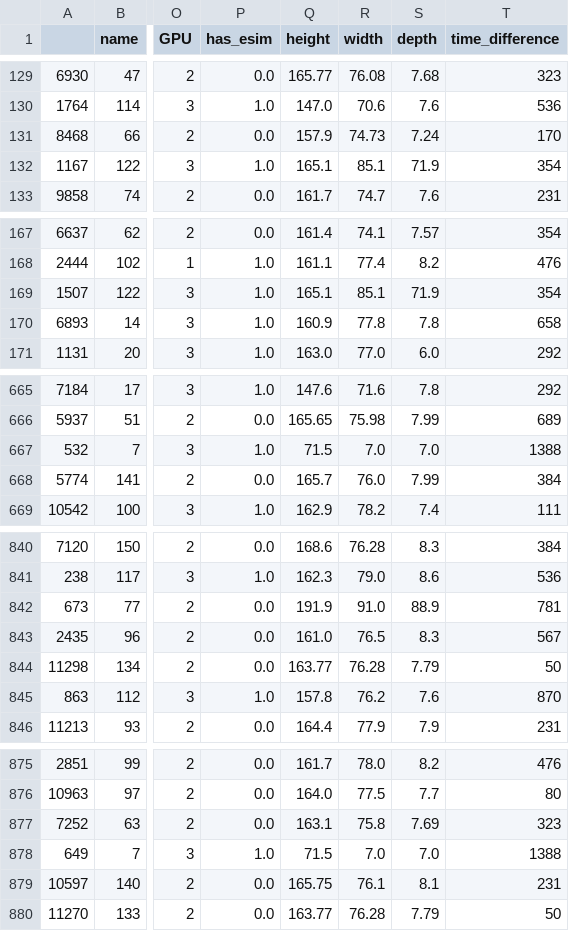
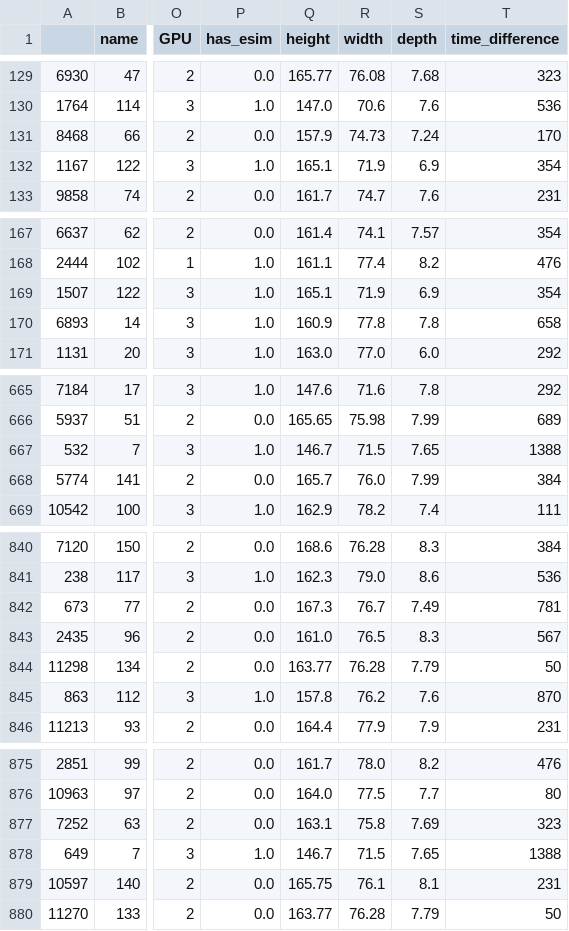
Before and after one commit to phngahn/DS108, a CSV file: modeling/train.csv, drawn as a sheet; only a part is shown, gaps mark what is left out; the diff covers the shown part only; the diff names each change by its address in the sheet, - before the commit and + after, or states it on an @@ line.

```diff
--- a/modeling/train.csv
+++ b/modeling/train.csv
-R132 (width): 85.1
+R132 (width): 71.9
-S132 (depth): 71.9
+S132 (depth): 6.9
-R169 (width): 85.1
+R169 (width): 71.9
-S169 (depth): 71.9
+S169 (depth): 6.9
-Q667 (height): 71.5
+Q667 (height): 146.7
-R667 (width): 7.0
+R667 (width): 71.5
-S667 (depth): 7.0
+S667 (depth): 7.65
-Q842 (height): 191.9
+Q842 (height): 167.3
-R842 (width): 91.0
+R842 (width): 76.7
-S842 (depth): 88.9
+S842 (depth): 7.49
-Q878 (height): 71.5
+Q878 (height): 146.7
-R878 (width): 7.0
+R878 (width): 71.5
-S878 (depth): 7.0
+S878 (depth): 7.65
```
Also changed, not shown: 34 edited cells elsewhere in this file, modeling/catboost_info/time_left.tsv, modeling/dev.csv, 14 other files.
